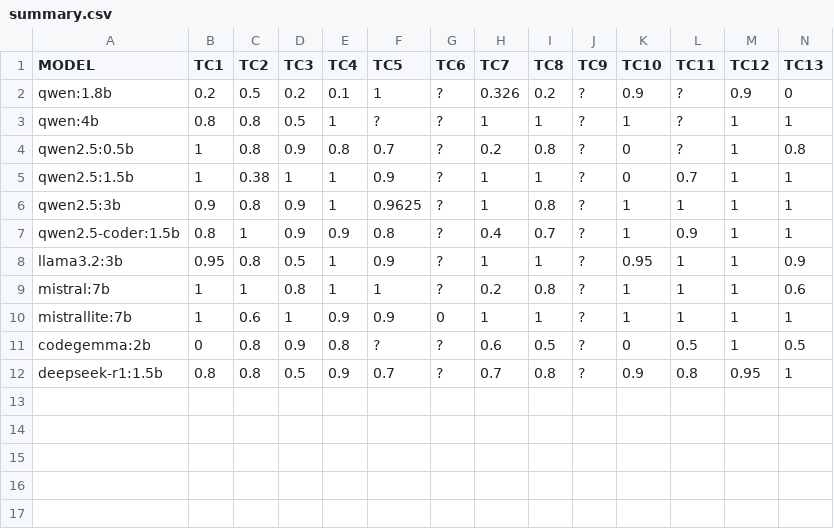
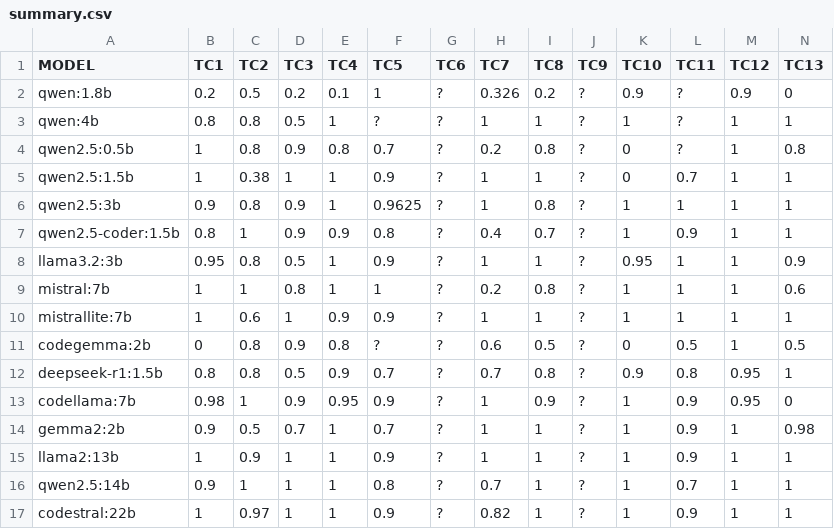
Before and after one commit to PhucLe03/RAG-Project, a CSV file: generator_eval/eval_result/summary.csv, drawn as a sheet; only a part is shown; rows hold the shown columns only; the diff names each change by its address in the sheet, - before the commit and + after, or states it on an @@ line.

Commit message:
Plot more result

```diff
--- a/generator_eval/eval_result/summary.csv
+++ b/generator_eval/eval_result/summary.csv
-G10 (TC6): 0
+G10 (TC6): ?
+row 13: codellama:7b | 0.98 | 1 | 0.9 | 0.95 | 0.9 | ? | 1 | 0.9 | ? | 1 | 0.9 | 0.95 | 0
+row 14: gemma2:2b | 0.9 | 0.5 | 0.7 | 1 | 0.7 | ? | 1 | 1 | ? | 1 | 0.9 | 1 | 0.98
+row 15: llama2:13b | 1 | 0.9 | 1 | 1 | 0.9 | ? | 1 | 1 | ? | 1 | 0.9 | 1 | 1
+row 16: qwen2.5:14b | 0.9 | 1 | 1 | 1 | 0.8 | ? | 0.7 | 1 | ? | 1 | 0.7 | 1 | 1
+row 17: codestral:22b | 1 | 0.97 | 1 | 1 | 0.9 | ? | 0.82 | 1 | ? | 1 | 0.9 | 1 | 1
```
Also changed, not shown: 1 other file.
